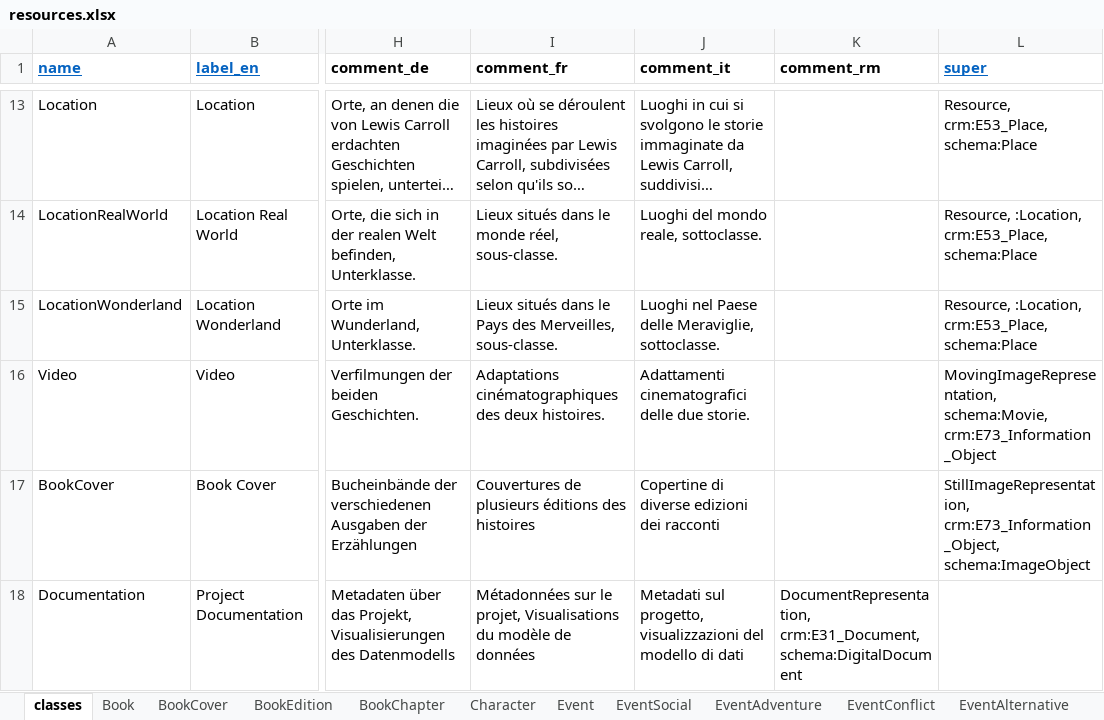
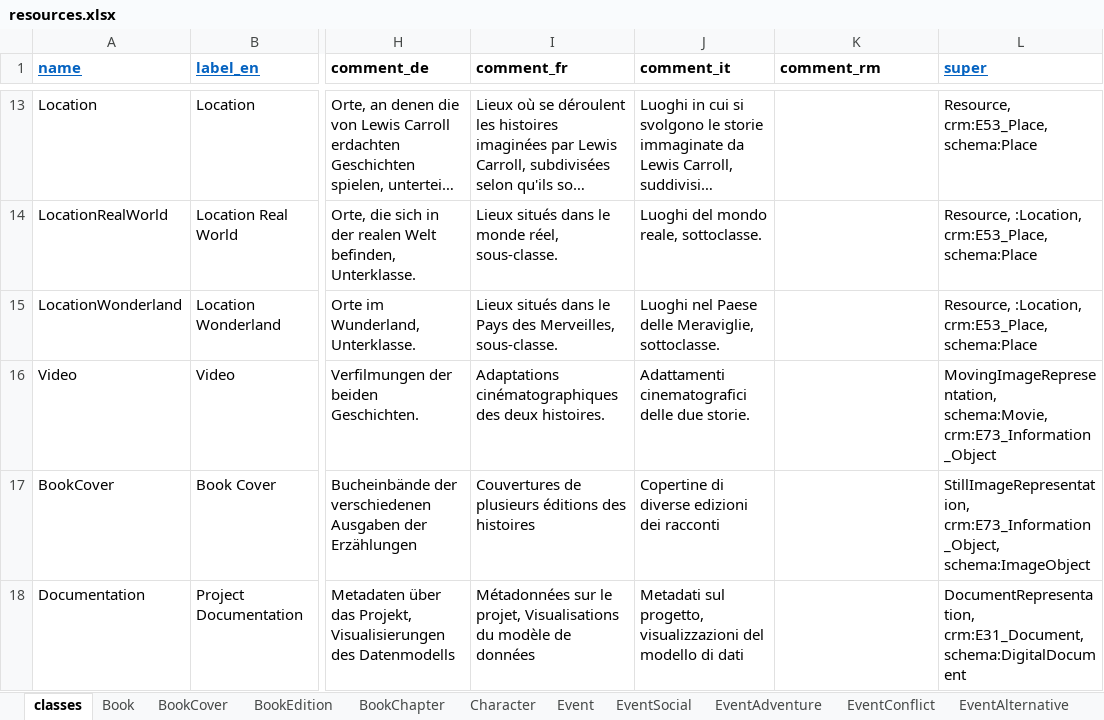
Before and after one commit to dasch-swiss/daschland-scripts, an Excel workbook: daschland_ontology/daschland (Alice in DaSCHland)/resources.xlsx, sheet classes, drawn as a sheet; only a part is shown, gaps mark what is left out; long unchanged cells end in …; values as stored, in another font and other column widths than the file's, no borders; the diff names each change by its address in the sheet, - before the commit and + after, or states it on an @@ line.

Commit message:
Adaptations Data Model for Legal info on Resources
Update deprecated functions

```diff
--- a/daschland_ontology/daschland (Alice in DaSCHland)/resources.xlsx (sheet classes)
+++ b/daschland_ontology/daschland (Alice in DaSCHland)/resources.xlsx (sheet classes)
-K18 (comment_rm): DocumentRepresentation, crm:E31_Document, schema:DigitalDocument
+K18 (comment_rm): (empty)
-L18 (super): (empty)
+L18 (super): DocumentRepresentation, crm:E31_Document, schema:DigitalDocument
```
Also changed, not shown: daschland_ontology/json_header.xlsx, 2 other files.
